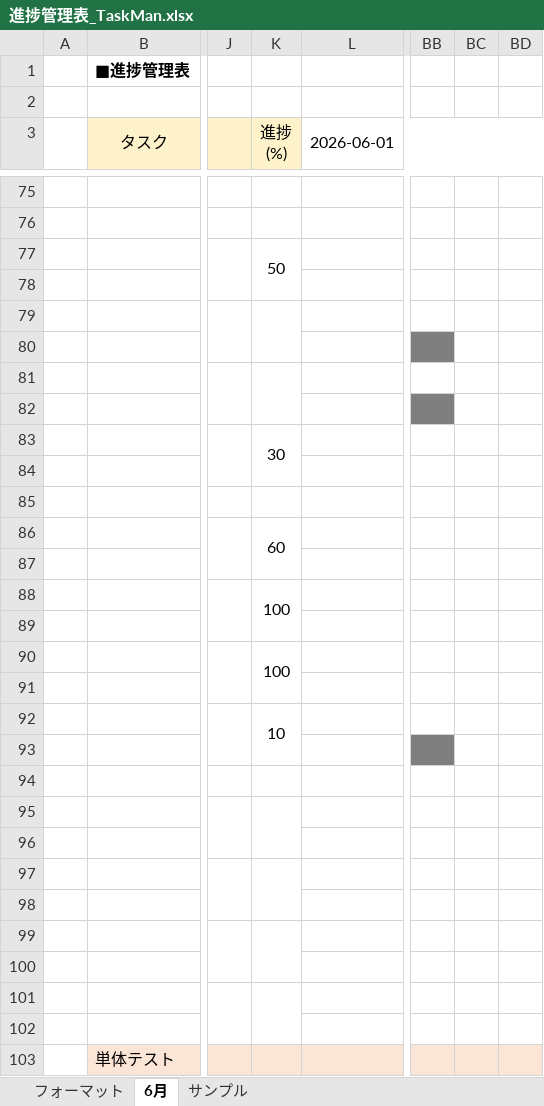
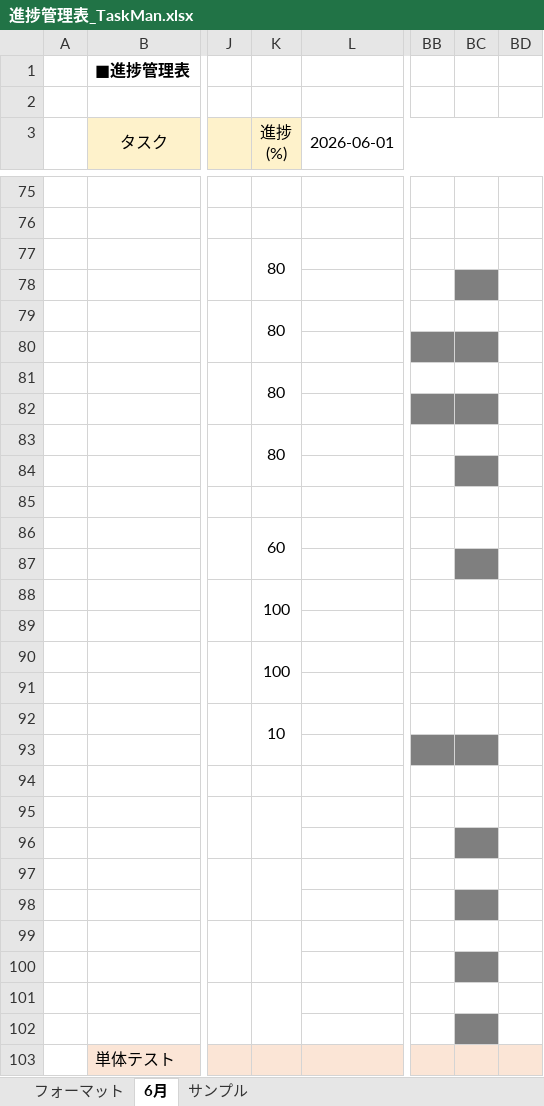
Before and after one commit to comsize-seiyama/TaskMan, an Excel workbook: document/進捗管理表_TaskMan.xlsx, sheet 6月, drawn as a sheet; only a part is shown, gaps mark what is left out; values as stored, in another font and other column widths than the file's, no borders; the diff covers the shown part only; the diff names each change by its address in the sheet, - before the commit and + after, or states it on an @@ line.

Commit message:
進捗管理表を更新しました

```diff
--- a/document/進捗管理表_TaskMan.xlsx (sheet 6月)
+++ b/document/進捗管理表_TaskMan.xlsx (sheet 6月)
-K77 (進捗 (%)): 50
+K77 (進捗 (%)): 80
-BC78 fill: none
+BC78 fill: #7F7F7F
-K79 (進捗 (%)): (empty)
+K79 (進捗 (%)): 80
-BC80 fill: none
+BC80 fill: #7F7F7F
-K81 (進捗 (%)): (empty)
+K81 (進捗 (%)): 80
-BC82 fill: none
+BC82 fill: #7F7F7F
-K83 (進捗 (%)): 30
+K83 (進捗 (%)): 80
-BC84 fill: none
+BC84 fill: #7F7F7F
-BC87 fill: none
+BC87 fill: #7F7F7F
-BC93 fill: none
+BC93 fill: #7F7F7F
-BC96 fill: none
+BC96 fill: #7F7F7F
-BC98 fill: none
+BC98 fill: #7F7F7F
-BC100 fill: none
+BC100 fill: #7F7F7F
-BC102 fill: none
+BC102 fill: #7F7F7F
```
Also changed, not shown: cell formats elsewhere in this sheet.
